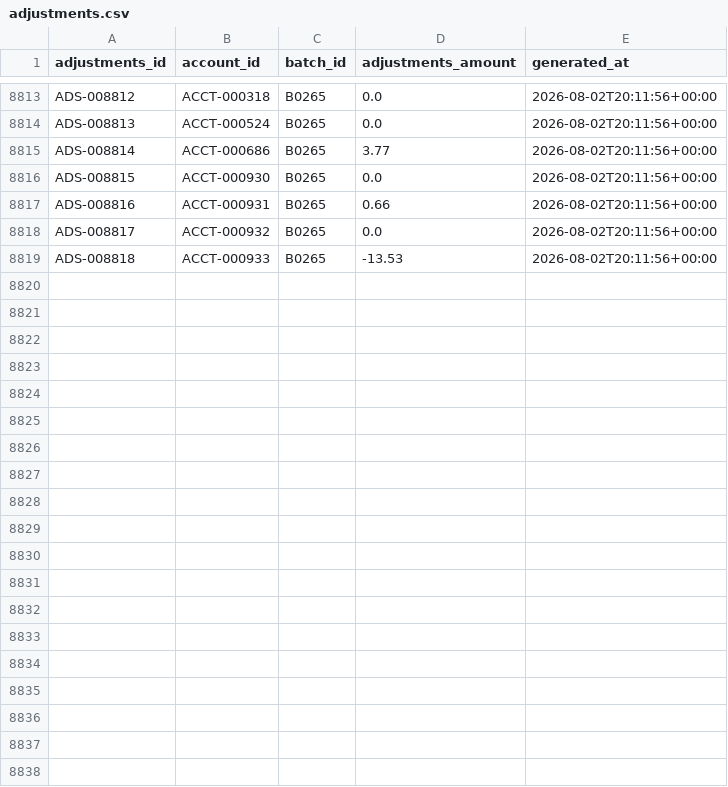
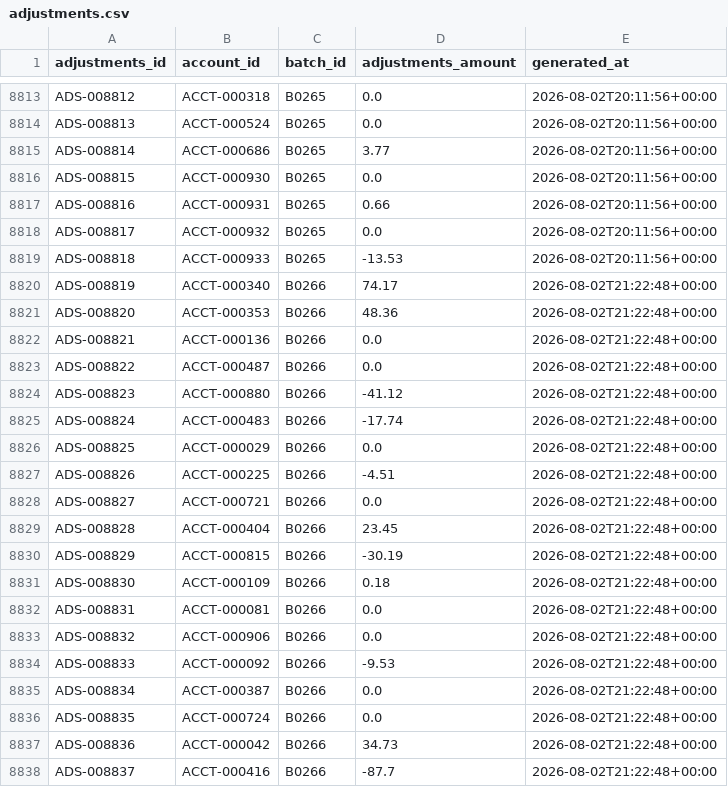
Before and after one commit to jelendu/remit-reconciliation-engine, a CSV file: data_gen/output/adjustments.csv, drawn as a sheet; only a part is shown, gaps mark what is left out; the diff covers the shown part only.

```diff
--- a/data_gen/output/adjustments.csv
+++ b/data_gen/output/adjustments.csv
@@ -8819 +8819,20 @@ ADS-008817,ACCT-000932,B0265,0.0,2026-08-02T20:11:56+00:00
 ADS-008818,ACCT-000933,B0265,-13.53,2026-08-02T20:11:56+00:00
+ADS-008819,ACCT-000340,B0266,74.17,2026-08-02T21:22:48+00:00
+ADS-008820,ACCT-000353,B0266,48.36,2026-08-02T21:22:48+00:00
+ADS-008821,ACCT-000136,B0266,0.0,2026-08-02T21:22:48+00:00
+ADS-008822,ACCT-000487,B0266,0.0,2026-08-02T21:22:48+00:00
+ADS-008823,ACCT-000880,B0266,-41.12,2026-08-02T21:22:48+00:00
+ADS-008824,ACCT-000483,B0266,-17.74,2026-08-02T21:22:48+00:00
+ADS-008825,ACCT-000029,B0266,0.0,2026-08-02T21:22:48+00:00
+ADS-008826,ACCT-000225,B0266,-4.51,2026-08-02T21:22:48+00:00
+ADS-008827,ACCT-000721,B0266,0.0,2026-08-02T21:22:48+00:00
+ADS-008828,ACCT-000404,B0266,23.45,2026-08-02T21:22:48+00:00
+ADS-008829,ACCT-000815,B0266,-30.19,2026-08-02T21:22:48+00:00
+ADS-008830,ACCT-000109,B0266,0.18,2026-08-02T21:22:48+00:00
+ADS-008831,ACCT-000081,B0266,0.0,2026-08-02T21:22:48+00:00
+ADS-008832,ACCT-000906,B0266,0.0,2026-08-02T21:22:48+00:00
+ADS-008833,ACCT-000092,B0266,-9.53,2026-08-02T21:22:48+00:00
+ADS-008834,ACCT-000387,B0266,0.0,2026-08-02T21:22:48+00:00
+ADS-008835,ACCT-000724,B0266,0.0,2026-08-02T21:22:48+00:00
+ADS-008836,ACCT-000042,B0266,34.73,2026-08-02T21:22:48+00:00
+ADS-008837,ACCT-000416,B0266,-87.7,2026-08-02T21:22:48+00:00
```
Also changed, not shown: 11 added rows elsewhere in this file, data_gen/output/_scenarios.csv, data_gen/output/adjustment_amts.csv, 17 other files.
